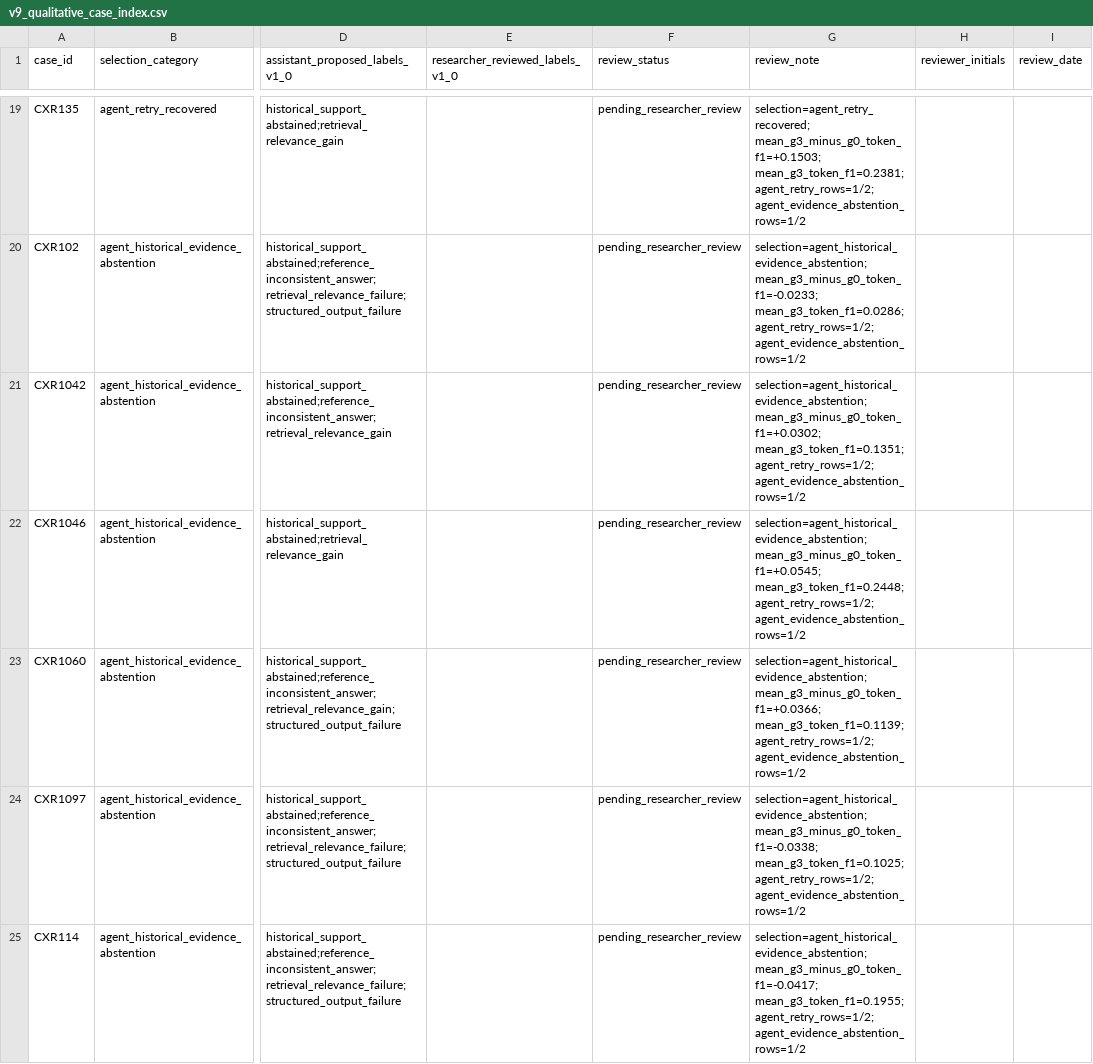
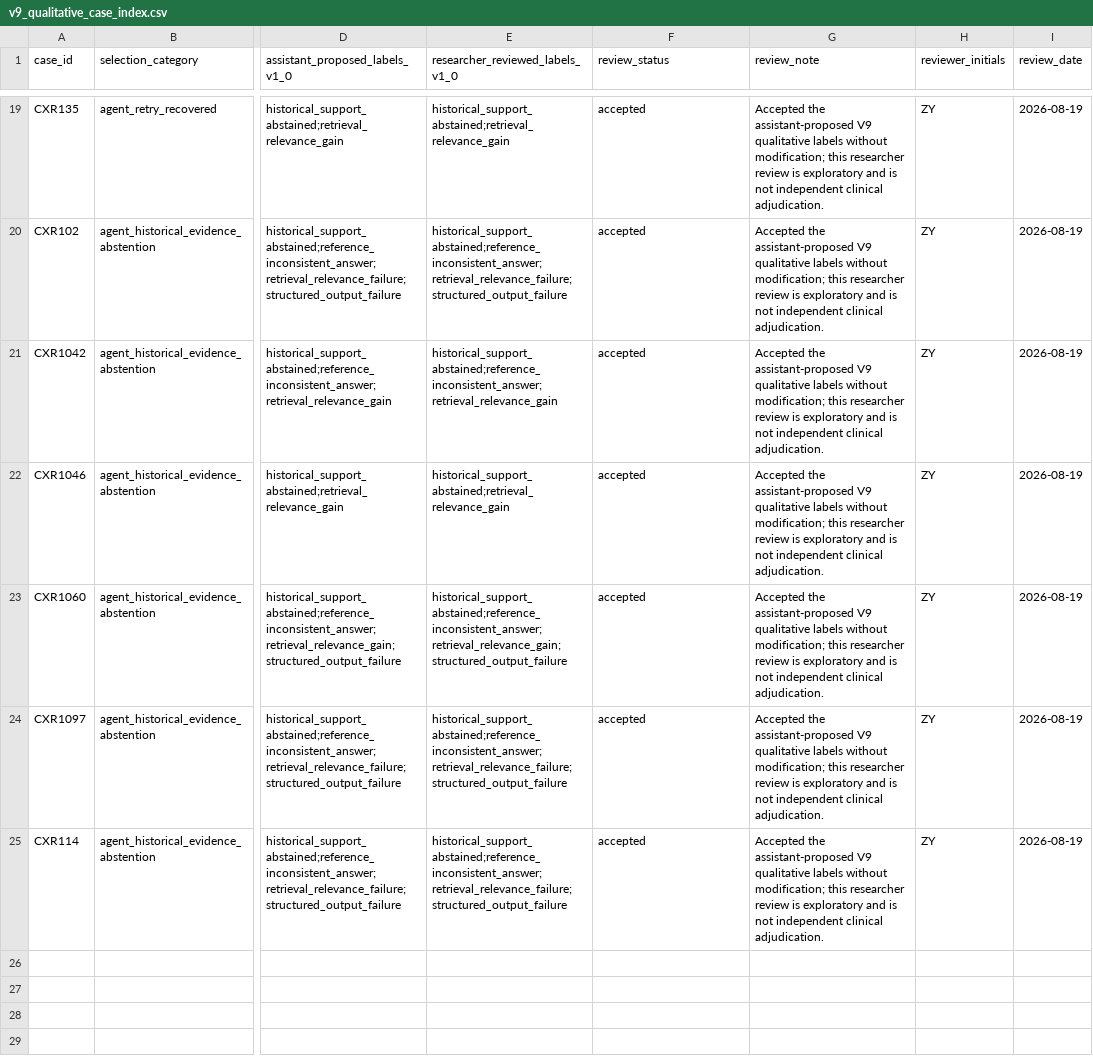
Before and after one commit to yzy542968-jpg/wqf7023-medical-rag, a CSV file: data/splits/v9/v9_qualitative_case_index.csv, drawn as a sheet; only a part is shown, gaps mark what is left out; the diff covers the shown part only; the diff names each change by its address in the sheet, - before the commit and + after, or states it on an @@ line.

Commit message:
Finalize V9 researcher qualitative review

```diff
--- a/data/splits/v9/v9_qualitative_case_index.csv
+++ b/data/splits/v9/v9_qualitative_case_index.csv
-E19 (researcher_reviewed_labels_v1_0): (empty)
+E19 (researcher_reviewed_labels_v1_0): historical_support_abstained;retrieval_relevance_gain
-F19:F25 (review_status): pending_researcher_review
+F19:F25 (review_status): accepted
-G19 (review_note): selection=agent_retry_recovered; mean_g3_minus_g0_token_f1=+0.1503; mean_g3_token_f1=0.2381; agent_retry_rows=1/2; agent_evidence_abstention_rows=1/2
+G19 (review_note): Accepted the assistant-proposed V9 qualitative labels without modification; this researcher review is exploratory and is not independent clinical adjudication.
-H19:H25 (reviewer_initials): (empty)
+H19:H25 (reviewer_initials): ZY
-I19:I25 (review_date): (empty)
+I19:I25 (review_date): 2026-08-19
-E20 (researcher_reviewed_labels_v1_0): (empty)
+E20 (researcher_reviewed_labels_v1_0): historical_support_abstained;reference_inconsistent_answer;retrieval_relevance_failure;structured_output_failure
-G20 (review_note): selection=agent_historical_evidence_abstention; mean_g3_minus_g0_token_f1=-0.0233; mean_g3_token_f1=0.0286; agent_retry_rows=1/2; agent_evidence_abstention_rows=1/2
+G20 (review_note): Accepted the assistant-proposed V9 qualitative labels without modification; this researcher review is exploratory and is not independent clinical adjudication.
-E21 (researcher_reviewed_labels_v1_0): (empty)
+E21 (researcher_reviewed_labels_v1_0): historical_support_abstained;reference_inconsistent_answer;retrieval_relevance_gain
-G21 (review_note): selection=agent_historical_evidence_abstention; mean_g3_minus_g0_token_f1=+0.0302; mean_g3_token_f1=0.1351; agent_retry_rows=1/2; agent_evidence_abstention_rows=1/2
+G21 (review_note): Accepted the assistant-proposed V9 qualitative labels without modification; this researcher review is exploratory and is not independent clinical adjudication.
-E22 (researcher_reviewed_labels_v1_0): (empty)
+E22 (researcher_reviewed_labels_v1_0): historical_support_abstained;retrieval_relevance_gain
-G22 (review_note): selection=agent_historical_evidence_abstention; mean_g3_minus_g0_token_f1=+0.0545; mean_g3_token_f1=0.2448; agent_retry_rows=1/2; agent_evidence_abstention_rows=1/2
+G22 (review_note): Accepted the assistant-proposed V9 qualitative labels without modification; this researcher review is exploratory and is not independent clinical adjudication.
-E23 (researcher_reviewed_labels_v1_0): (empty)
+E23 (researcher_reviewed_labels_v1_0): historical_support_abstained;reference_inconsistent_answer;retrieval_relevance_gain;structured_output_failure
-G23 (review_note): selection=agent_historical_evidence_abstention; mean_g3_minus_g0_token_f1=+0.0366; mean_g3_token_f1=0.1139; agent_retry_rows=1/2; agent_evidence_abstention_rows=1/2
+G23 (review_note): Accepted the assistant-proposed V9 qualitative labels without modification; this researcher review is exploratory and is not independent clinical adjudication.
-E24:E25 (researcher_reviewed_labels_v1_0): (empty)
+E24:E25 (researcher_reviewed_labels_v1_0): historical_support_abstained;reference_inconsistent_answer;retrieval_relevance_failure;structured_output_failure
-G24 (review_note): selection=agent_historical_evidence_abstention; mean_g3_minus_g0_token_f1=-0.0338; mean_g3_token_f1=0.1025; agent_retry_rows=1/2; agent_evidence_abstention_rows=1/2
+G24 (review_note): Accepted the assistant-proposed V9 qualitative labels without modification; this researcher review is exploratory and is not independent clinical adjudication.
-G25 (review_note): selection=agent_historical_evidence_abstention; mean_g3_minus_g0_token_f1=-0.0417; mean_g3_token_f1=0.1955; agent_retry_rows=1/2; agent_evidence_abstention_rows=1/2
+G25 (review_note): Accepted the assistant-proposed V9 qualitative labels without modification; this researcher review is exploratory and is not independent clinical adjudication.
```
Also changed, not shown: 85 edited cells elsewhere in this file, 4 other files.
